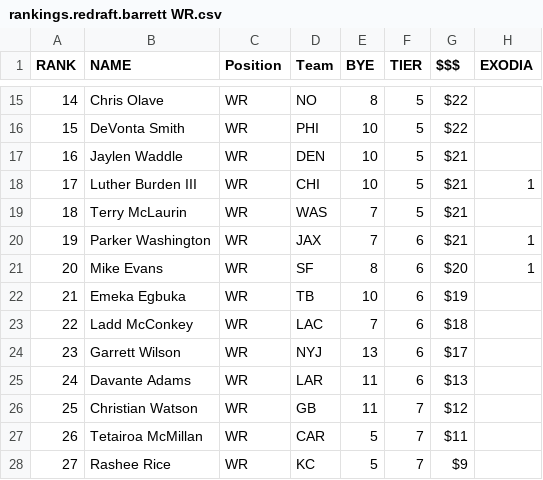
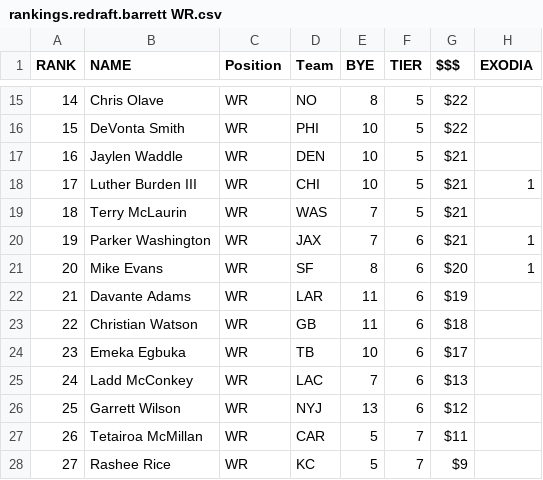
Before and after one commit to victorkhoukaz-dev/fantasy-draft-companion, a CSV file: raw_articles/redraft/rankings.redraft.barrett WR.csv, drawn as a sheet; only a part is shown, gaps mark what is left out; removed rows and columns are numbered as before the commit, all else as after; the diff names each change by its address in the sheet, - before the commit and + after, or states it on an @@ line.

```diff
--- a/raw_articles/redraft/rankings.redraft.barrett WR.csv
+++ b/raw_articles/redraft/rankings.redraft.barrett WR.csv
+row 22: 21 | Davante Adams | WR | LAR | 11 | 6 | $19
+row 23: 22 | Christian Watson | WR | GB | 11 | 6 | $18
@@ column A (RANK) renumbered between rows 24 and 26 @@
-G24 ($$$): $19
+G24 ($$$): $17
-G25 ($$$): $18
+G25 ($$$): $13
-G26 ($$$): $17
+G26 ($$$): $12
-row 25: 24 | Davante Adams | WR | LAR | 11 | 6 | $13
-row 26: 25 | Christian Watson | WR | GB | 11 | 7 | $12
```
Also changed, not shown: raw_articles/redraft/rankings.redraft.barrett RB.csv, raw_articles/redraft/rankings.redraft.hansen QB.csv, 6 other files.
